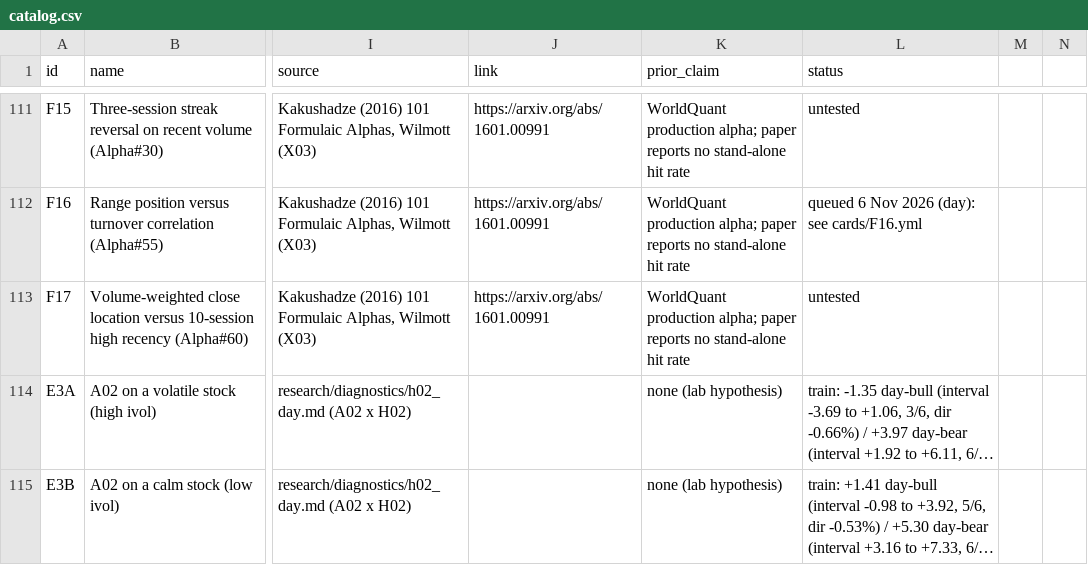
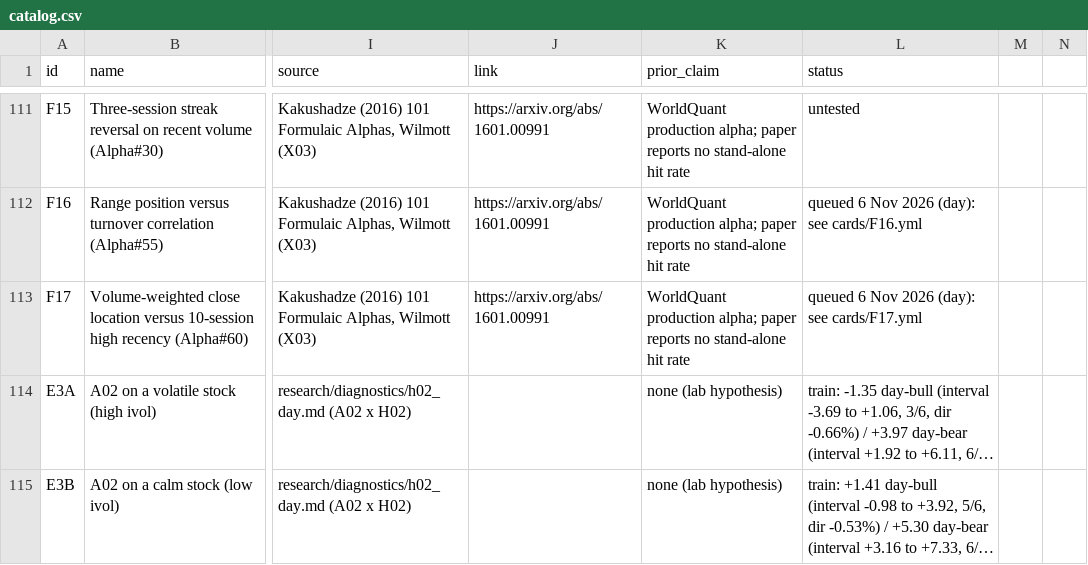
Before and after one commit to Achintya1311/stockstalker-lab, a CSV file: cards/catalog.csv, drawn as a sheet; only a part is shown, gaps mark what is left out; long unchanged cells end in …; the diff names each change by its address in the sheet, - before the commit and + after, or states it on an @@ line.

```diff
--- a/cards/catalog.csv
+++ b/cards/catalog.csv
-L113 (status): untested
+L113 (status): queued 6 Nov 2026 (day): see cards/F17.yml
```
Also changed, not shown: 6 other files.
